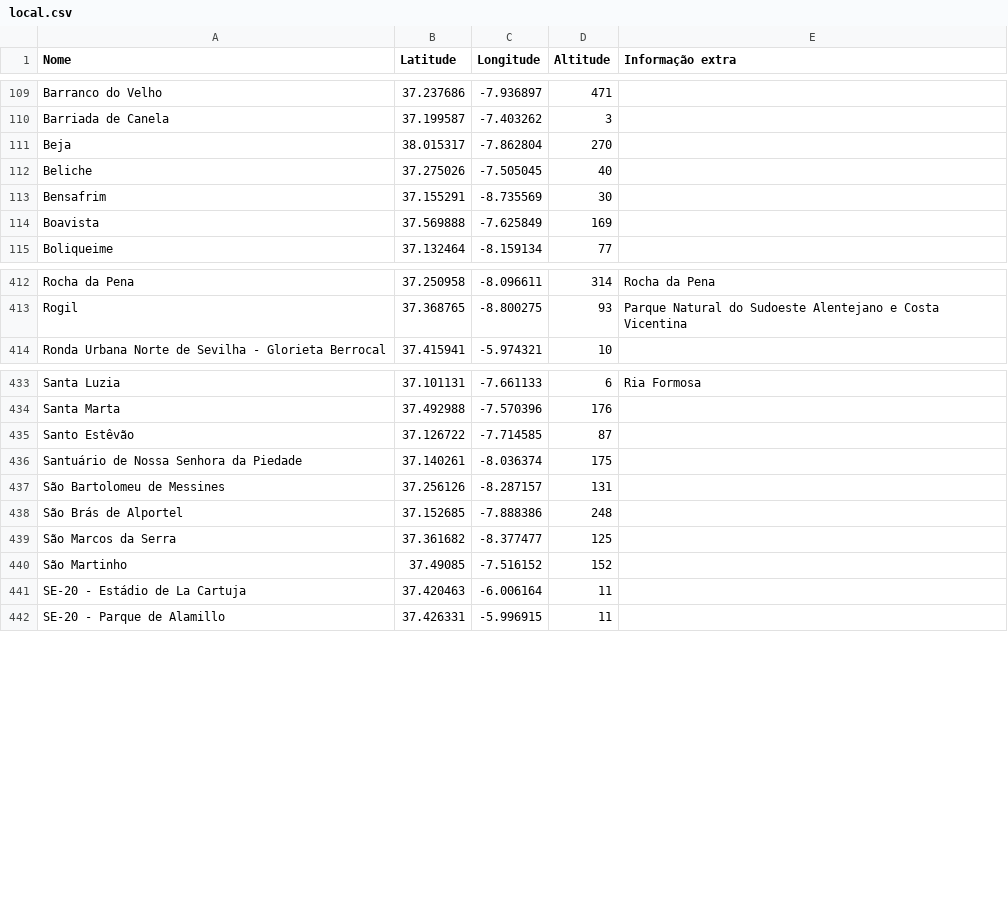
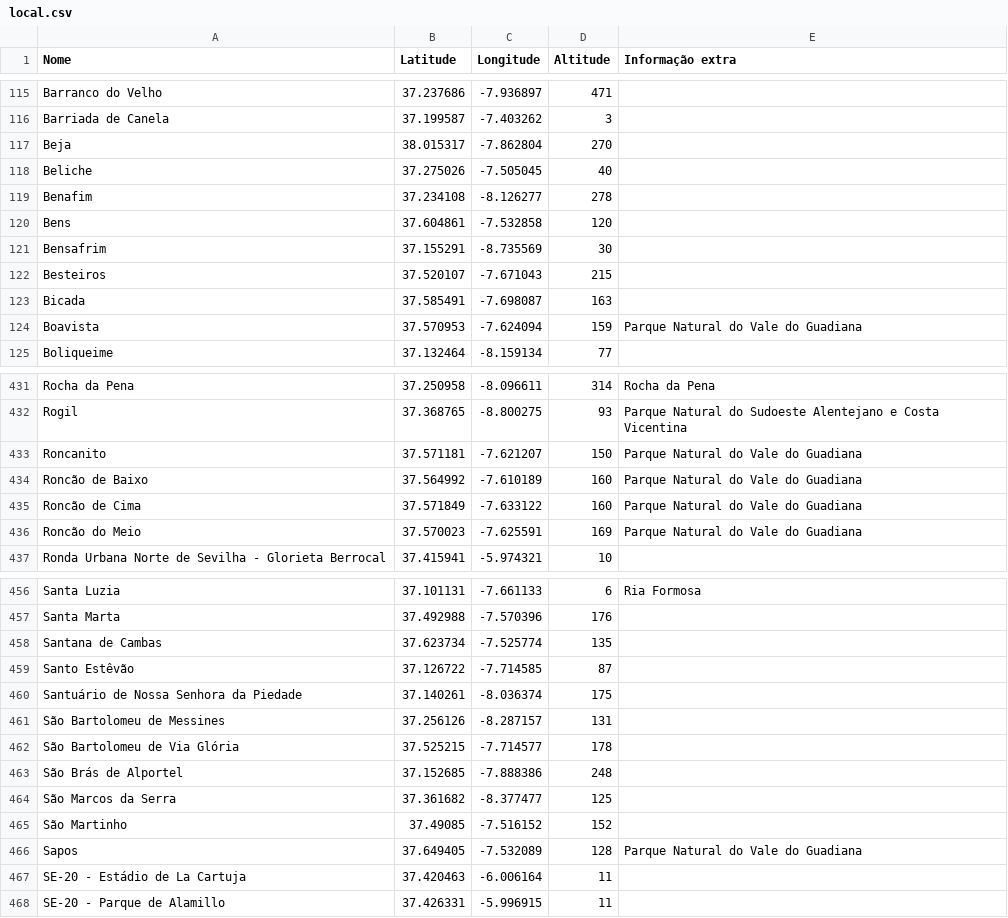
Before and after one commit to migueldgoncalves/Viajar, a CSV file: src/viajar/base_dados/local.csv, drawn as a sheet; only a part is shown, gaps mark what is left out; the diff covers the shown part only.

```diff
--- a/src/viajar/base_dados/local.csv
+++ b/src/viajar/base_dados/local.csv
@@ -112,4 +118,8 @@ Beja,38.015317,-7.862804,270,
 Beliche,37.275026,-7.505045,40,
+Benafim,37.234108,-8.126277,278,
+Bens,37.604861,-7.532858,120,
 Bensafrim,37.155291,-8.735569,30,
-Boavista,37.569888,-7.625849,169,
+Besteiros,37.520107,-7.671043,215,
+Bicada,37.585491,-7.698087,163,
+Boavista,37.570953,-7.624094,159,Parque Natural do Vale do Guadiana
 Boliqueime,37.132464,-8.159134,77,
@@ -413,2 +432,6 @@ Rocha da Pena,37.250958,-8.096611,314,Rocha da Pena
 Rogil,37.368765,-8.800275,93,Parque Natural do Sudoeste Alentejano e Costa Vicentina
+Roncanito,37.571181,-7.621207,150,Parque Natural do Vale do Guadiana
+Roncão de Baixo,37.564992,-7.610189,160,Parque Natural do Vale do Guadiana
+Roncão de Cima,37.571849,-7.633122,160,Parque Natural do Vale do Guadiana
+Roncão do Meio,37.570023,-7.625591,169,Parque Natural do Vale do Guadiana
 Ronda Urbana Norte de Sevilha - Glorieta Berrocal,37.415941,-5.974321,10,
@@ -434,2 +457,3 @@ Santa Luzia,37.101131,-7.661133,6,Ria Formosa
 Santa Marta,37.492988,-7.570396,176,
+Santana de Cambas,37.623734,-7.525774,135,
 Santo Estêvão,37.126722,-7.714585,87,
@@ -437,2 +461,3 @@ Santuário de Nossa Senhora da Piedade,37.140261,-8.036374,175,
 São Bartolomeu de Messines,37.256126,-8.287157,131,
+São Bartolomeu de Via Glória,37.525215,-7.714577,178,
 São Brás de Alportel,37.152685,-7.888386,248,
@@ -440,2 +465,3 @@ São Marcos da Serra,37.361682,-8.377477,125,
 São Martinho,37.49085,-7.516152,152,
+Sapos,37.649405,-7.532089,128,Parque Natural do Vale do Guadiana
 SE-20 - Estádio de La Cartuja,37.420463,-6.006164,11,
```
Also changed, not shown: 19 added rows and 17 edited cells elsewhere in this file, src/viajar/base_dados/concelho.csv, src/viajar/base_dados/destino.csv, 9 other files.
